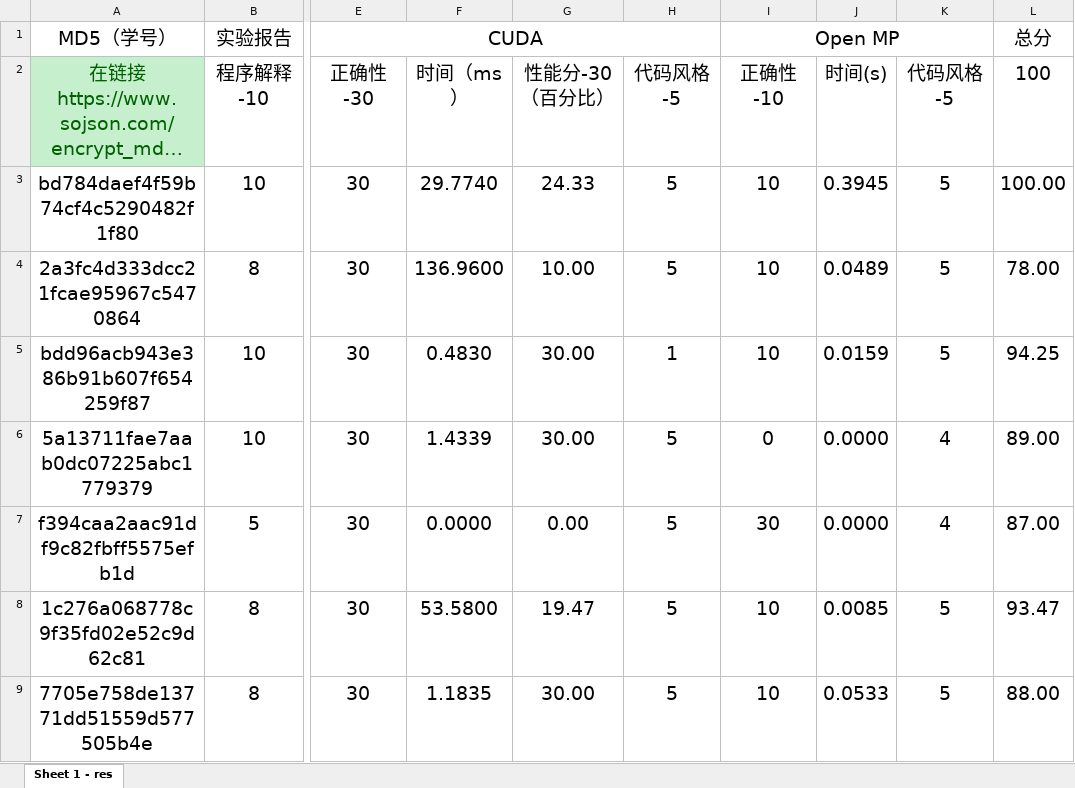
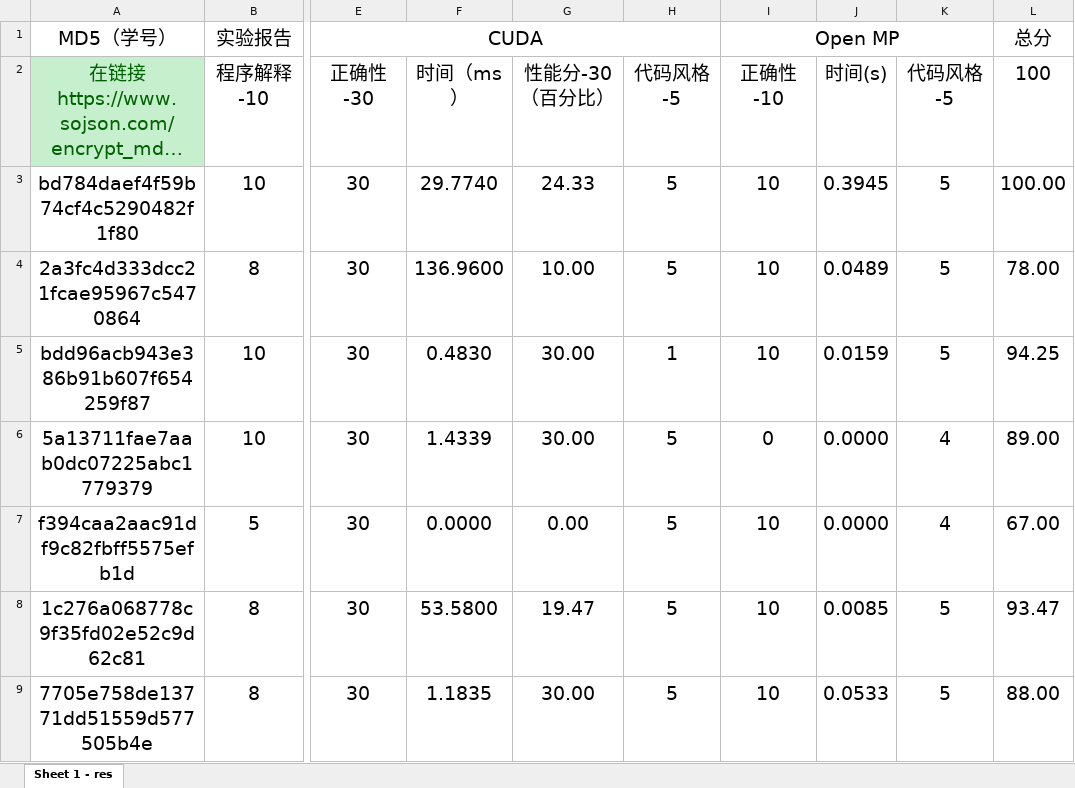
Before and after one commit to multicoresysu/multicore_sysu_slides, an Excel workbook: Supplements/homework-01-final-grade.xlsx, sheet Sheet 1 - res, drawn as a sheet; only a part is shown, gaps mark what is left out; long unchanged cells end in …; values as stored, in another font and other column widths than the file's, no borders; charts and pictures not drawn; the diff names each change by its address in the sheet, - before the commit and + after, or states it on an @@ line.

Commit message:
Update homework-01-final-grade.xlsx

```diff
--- a/Supplements/homework-01-final-grade.xlsx (sheet Sheet 1 - res)
+++ b/Supplements/homework-01-final-grade.xlsx (sheet Sheet 1 - res)
-I7 (正确性-10): 30
+I7 (正确性-10): 10
-L7 (100): 87.00
+L7 (100): 67.00
```
Also changed, not shown: charts or pictures.
